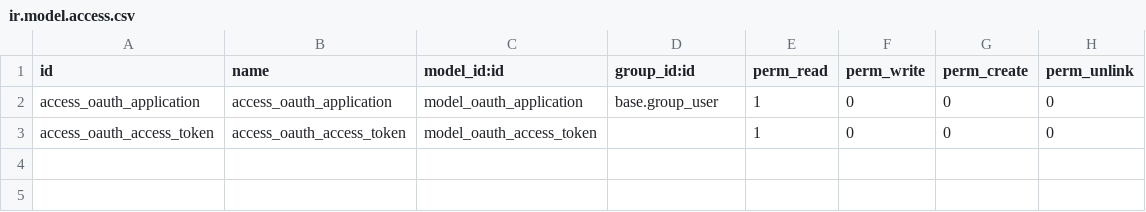
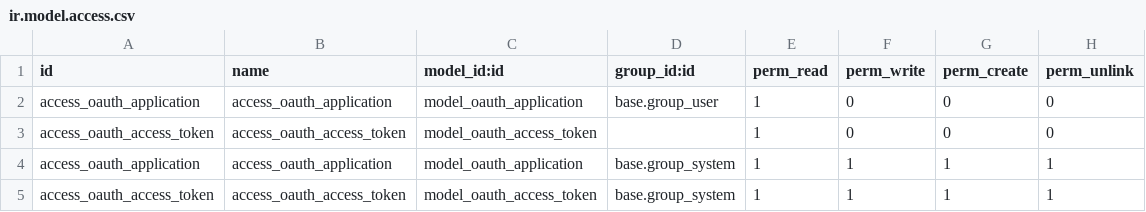
Before and after one commit to it-projects-llc/odoo-saas-tools, a CSV file: oauth_provider/security/ir.model.access.csv, drawn as a sheet; the diff names each change by its address in the sheet, - before the commit and + after, or states it on an @@ line.

```diff
--- a/oauth_provider/security/ir.model.access.csv
+++ b/oauth_provider/security/ir.model.access.csv
+row 4: access_oauth_application | access_oauth_application | model_oauth_application | base.group_system | 1 | 1 | 1 | 1
+row 5: access_oauth_access_token | access_oauth_access_token | model_oauth_access_token | base.group_system | 1 | 1 | 1 | 1
```
Also changed, not shown: saas_portal/security/ir.model.access.csv, 27 other files.
